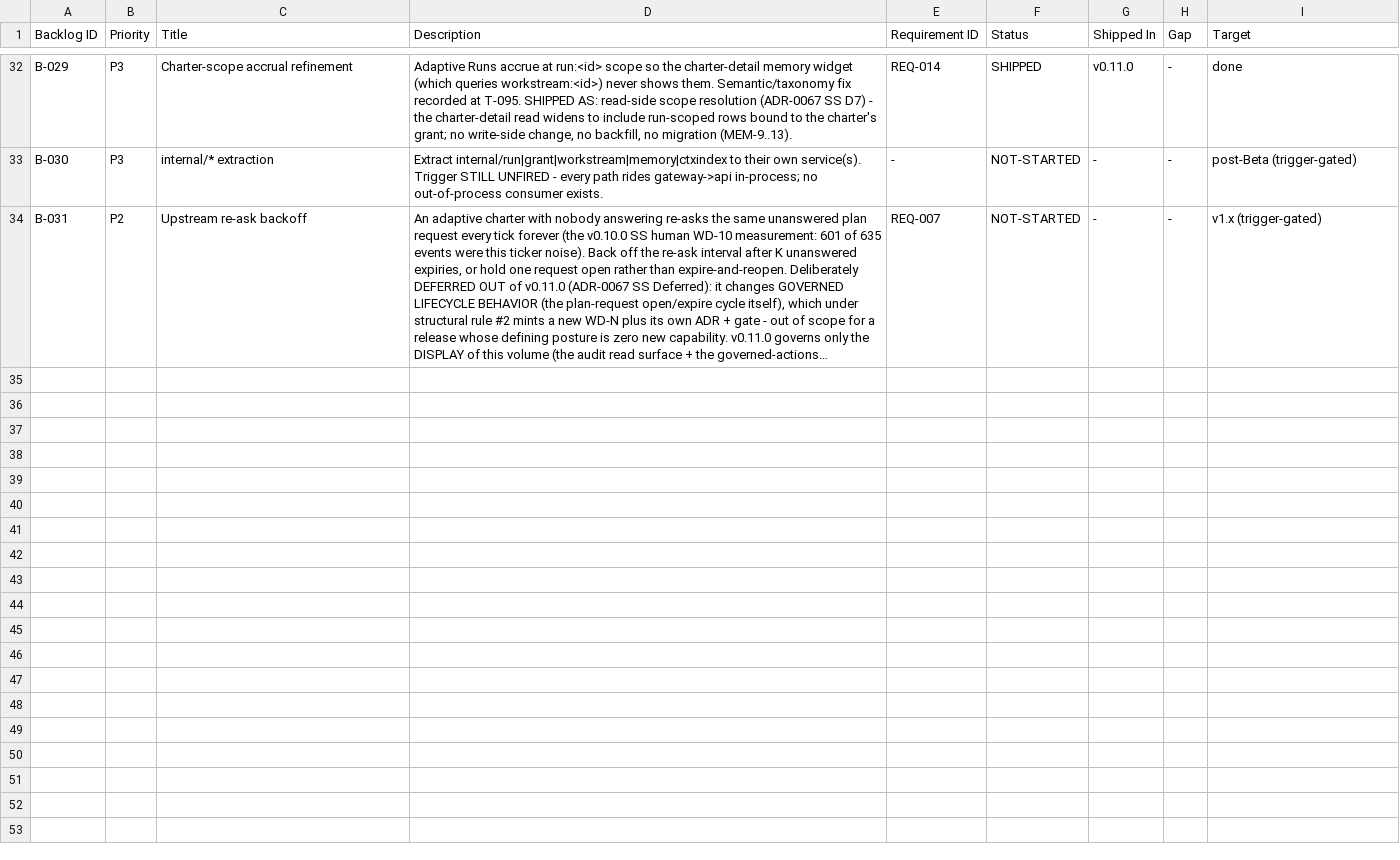
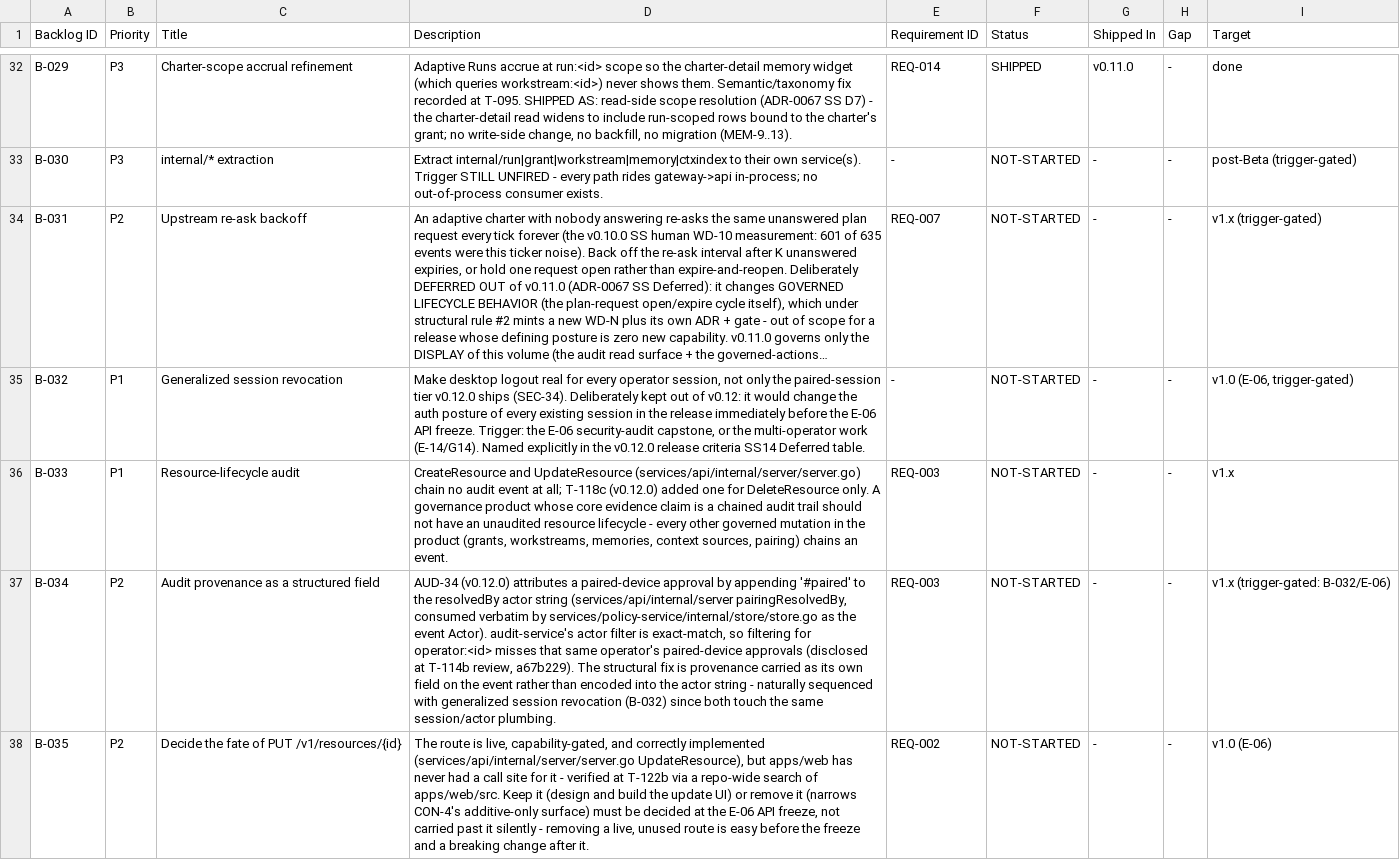
Before and after one commit to PaladinKnightMaster/ai-remote-engineering-os, a CSV file: docs/requirements/backlog_v4.csv, drawn as a sheet; only a part is shown, gaps mark what is left out; long unchanged cells end in …; the diff covers the shown part only; the diff names each change by its address in the sheet, - before the commit and + after, or states it on an @@ line.

```diff
--- a/docs/requirements/backlog_v4.csv
+++ b/docs/requirements/backlog_v4.csv
+row 35: B-032 | P1 | Generalized session revocation | Make desktop logout real for every operator session, not only the paired-session tier v0.12.0 ships (SEC-34). Deliberately kept out of v0.12: it would change the auth posture of every existing session in the release immediately before the E-06 API freeze. Trigger: the E-06 security-audit capstone, or the multi-operator work (E-14/G14). Named explicitly in the v0.12.0 release criteria SS14 Deferred table. | - | NOT-STARTED | - | - | v1.0 (E-06, trigger-gated)
+row 36: B-033 | P1 | Resource-lifecycle audit | CreateResource and UpdateResource (services/api/internal/server/server.go) chain no audit event at all; T-118c (v0.12.0) added one for DeleteResource only. A governance product whose core evidence claim is a chained audit trail should not have an unaudited resource lifecycle - every other governed mutation in the product (grants, workstreams, memories, context sources, pairing) chains an event. | REQ-003 | NOT-STARTED | - | - | v1.x
+row 37: B-034 | P2 | Audit provenance as a structured field | AUD-34 (v0.12.0) attributes a paired-device approval by appending '#paired' to the resolvedBy actor string (services/api/internal/server pairingResolvedBy, consumed verbatim by services/policy-service/internal/store/store.go as the event Actor). audit-service's actor filter is exact-match, so filtering for operator:<id> misses that same operator's paired-device approvals (disclosed at T-114b review, a67b229). The structural fix is provenance carried as its own field on the event rather than encoded into the actor string - naturally sequenced with generalized session revocation (B-032) since both touch the same session/actor plumbing. | REQ-003 | NOT-STARTED | - | - | v1.x (trigger-gated: B-032/E-06)
+row 38: B-035 | P2 | Decide the fate of PUT /v1/resources/{id} | The route is live, capability-gated, and correctly implemented (services/api/internal/server/server.go UpdateResource), but apps/web has never had a call site for it - verified at T-122b via a repo-wide search of apps/web/src. Keep it (design and build the update UI) or remove it (narrows CON-4's additive-only surface) must be decided at the E-06 API freeze, not carried past it silently - removing a live, unused route is easy before the freeze and a breaking change after it. | REQ-002 | NOT-STARTED | - | - | v1.0 (E-06)
```
Also changed, not shown: 4 added rows and 19 edited cells elsewhere in this file, docs/requirements/requirements_v4.csv, 5 other files.
